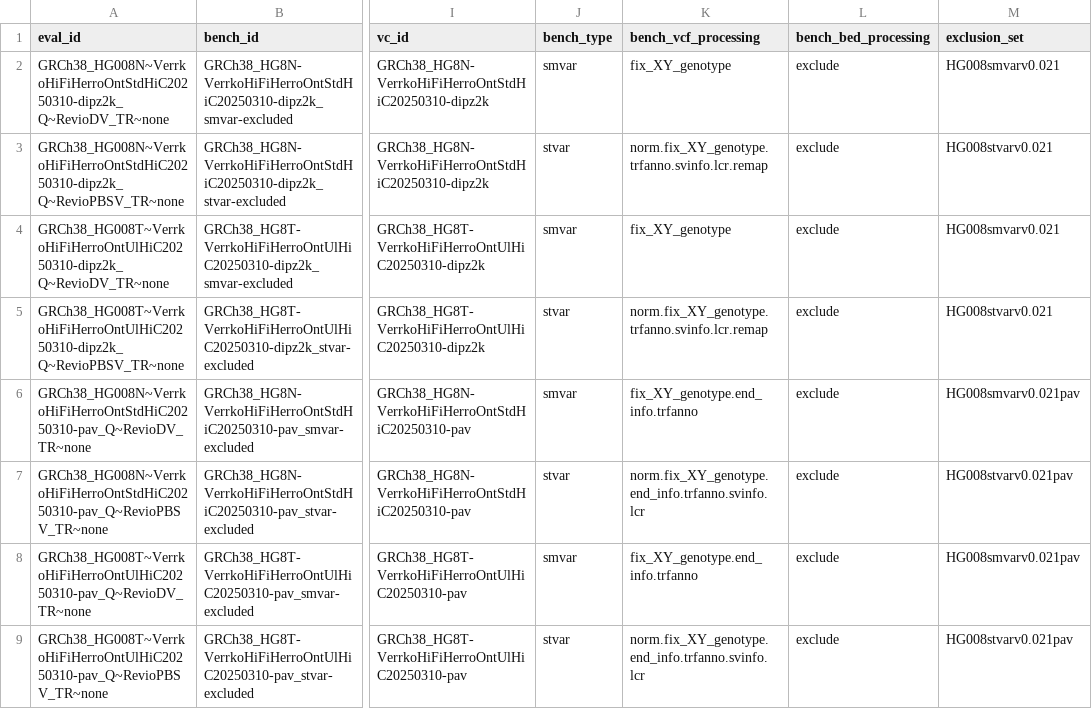
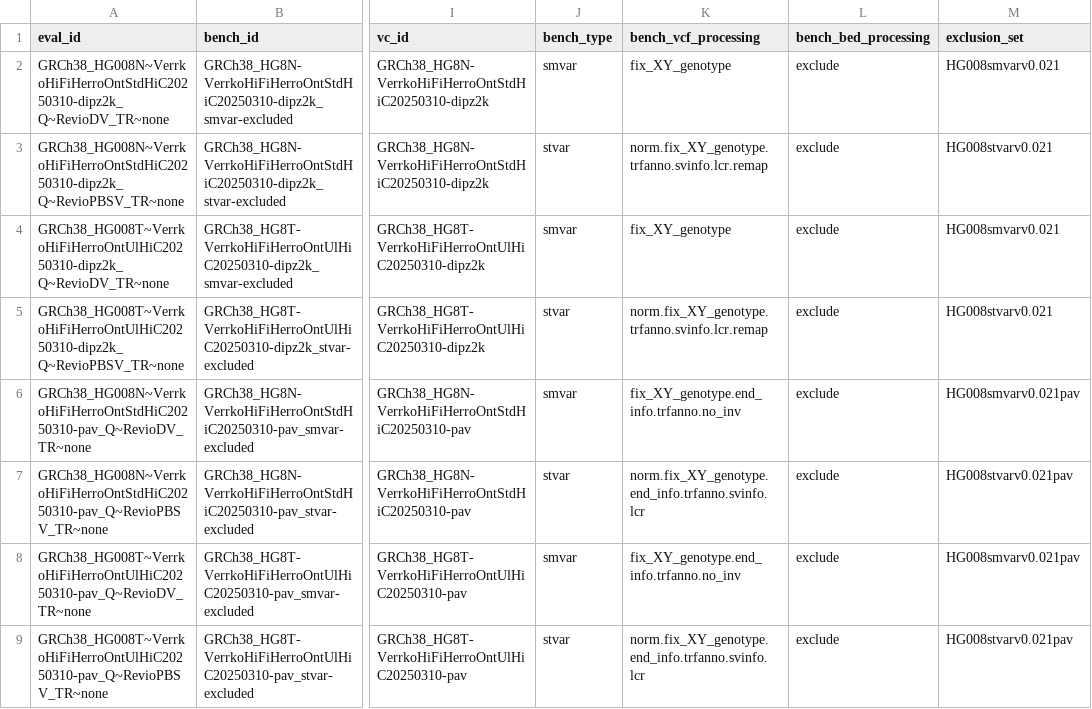
Before and after one commit to usnistgov/defrabb, a TSV file: config/analyses_20250428_v0.021_HG008TN.tsv, drawn as a sheet; only a part is shown, gaps mark what is left out; the diff names each change by its address in the sheet, - before the commit and + after, or states it on an @@ line.

```diff
--- a/config/analyses_20250428_v0.021_HG008TN.tsv
+++ b/config/analyses_20250428_v0.021_HG008TN.tsv
-K6 (bench_vcf_processing): fix_XY_genotype.end_info.trfanno
+K6 (bench_vcf_processing): fix_XY_genotype.end_info.trfanno.no_inv
-K8 (bench_vcf_processing): fix_XY_genotype.end_info.trfanno
+K8 (bench_vcf_processing): fix_XY_genotype.end_info.trfanno.no_inv
```
Also changed, not shown: 2 other files.
